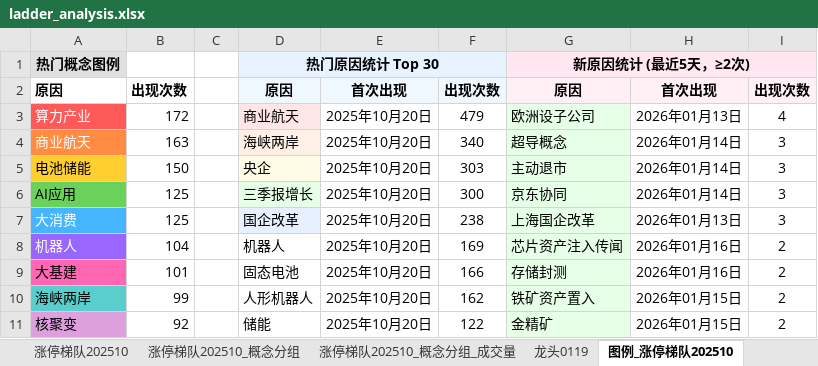
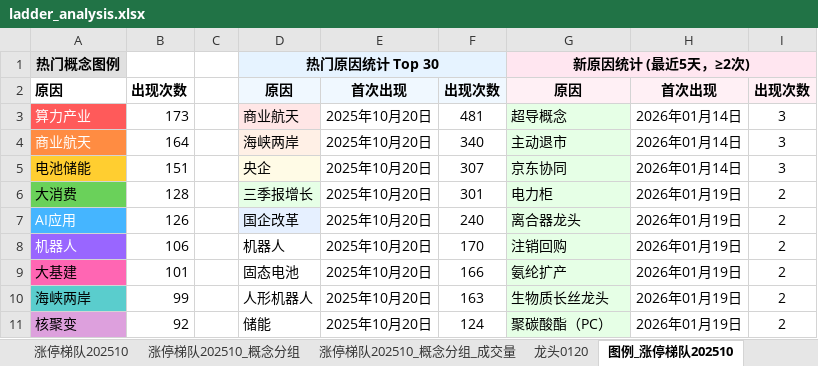
Before and after one commit to KealLiang/HardTrading, an Excel workbook: excel/ladder_analysis.xlsx, sheet 图例_涨停梯队202510, drawn as a sheet; only a part is shown; values as stored, in another font and other column widths than the file's, no borders; removed rows and columns are numbered as before the commit, all else as after; the diff covers the shown part only; the diff names each change by its address in the sheet, - before the commit and + after, or states it on an @@ line.

```diff
--- a/excel/ladder_analysis.xlsx (sheet 图例_涨停梯队202510)
+++ b/excel/ladder_analysis.xlsx (sheet 图例_涨停梯队202510)
+sheet tab: 龙头0120
-B3: 172
+B3: 173
-F3: 479
+F3: 481
-G3: 欧洲设子公司
+G3: 超导概念
-H3: 2026年01月13日
+H3: 2026年01月14日
-I3: 4
+I3: 3
-B4: 163
+B4: 164
-G4: 超导概念
+G4: 主动退市
-B5: 150
+B5: 151
-F5: 303
+F5: 307
-G5: 主动退市
+G5: 京东协同
-row 6: AI应用 | 125 |  | 三季报增长 | 2025年10月20日 | 300 | 京东协同 | 2026年01月14日 | 3
@@ A6 fill: #45B5FF → #6AD15A, text colour: #FFFFFF → black @@
-B6: 125
+B6: 128
-D6: 国企改革
+D6: 三季报增长
-D6 fill: #E6F0FF
+D6 fill: #E6FFE6
-F6: 238
+F6: 301
-G6: 上海国企改革
+G6: 电力柜
-H6: 2026年01月13日
+H6: 2026年01月19日
-I6: 3
+I6: 2
+row 7: AI应用 | 126 |  | 国企改革 | 2025年10月20日 | 240 | 离合器龙头 | 2026年01月19日 | 2
-B8: 104
+B8: 106
-F8: 169
+F8: 170
-G8: 芯片资产注入传闻
+G8: 注销回购
-H8:H9: 2026年01月16日
+H8:H9: 2026年01月19日
-G9: 存储封测
+G9: 氨纶扩产
-F10: 162
+F10: 163
-G10: 铁矿资产置入
+G10: 生物质长丝龙头
-H10:H11: 2026年01月15日
+H10:H11: 2026年01月19日
-F11: 122
+F11: 124
-G11: 金精矿
+G11: 聚碳酸酯（PC）
```
Also changed, not shown: 1 added row, 1 removed row, 77 edited cells and cell formats elsewhere in this sheet, sheet 涨停梯队202510_概念分组_成交量, sheet 涨停梯队202510_概念分组, sheet 涨停梯队202510, sheet 指数数据, sheet 龙头0119, sheet 龙头0116, other sheet tabs, hidden cells, excel/fupan_analysis.xlsx, excel/market_analysis.xlsx, 2 other files.
